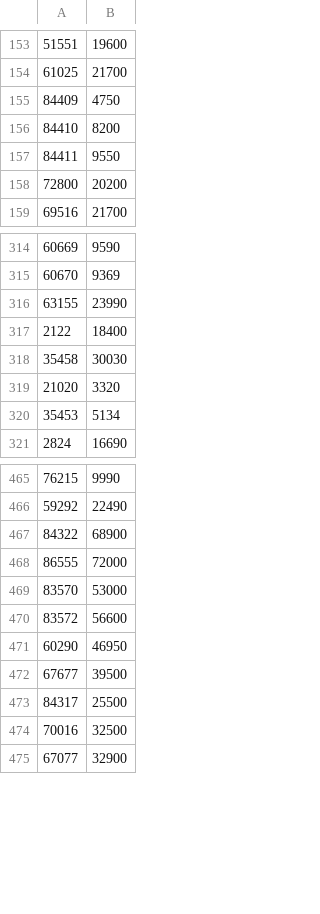
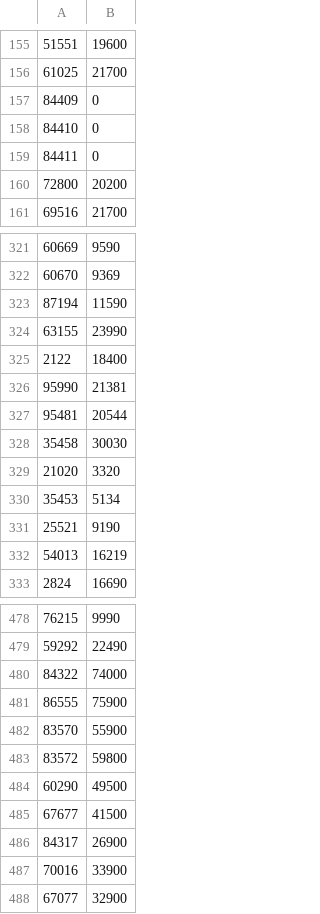
Before and after one commit to sushchikh/competitor_prices, a CSV file: xlsx/instrument_prices.csv, drawn as a sheet; only a part is shown, gaps mark what is left out; the diff covers the shown part only.

```diff
--- a/xlsx/instrument_prices.csv
+++ b/xlsx/instrument_prices.csv
@@ -154,5 +156,5 @@
 61025;21700
-84409;4750
-84410;8200
-84411;9550
+84409;0
+84410;0
+84411;0
 72800;20200
@@ -315,4 +322,7 @@
 60670;9369
+87194;11590
 63155;23990
 2122;18400
+95990;21381
+95481;20544
 35458;30030
@@ -320,2 +330,4 @@
 35453;5134
+25521;9190
+54013;16219
 2824;16690
@@ -466,10 +479,10 @@
 59292;22490
-84322;68900
-86555;72000
-83570;53000
-83572;56600
-60290;46950
-67677;39500
-84317;25500
-70016;32500
+84322;74000
+86555;75900
+83570;55900
+83572;59800
+60290;49500
+67677;41500
+84317;26900
+70016;33900
 67077;32900
```
Also changed, not shown: 8 added rows and 3 edited cells elsewhere in this file, xlsx/makita_prices.csv, xlsx/vse_instrumenti.csv.
